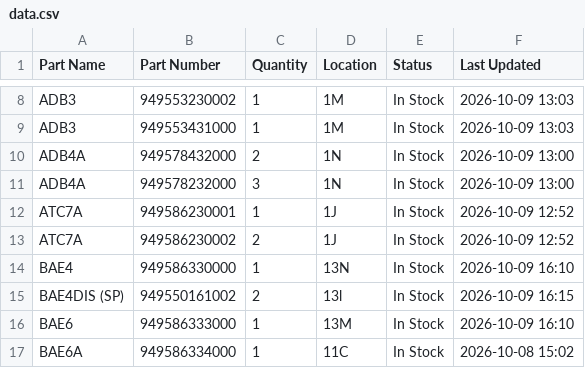
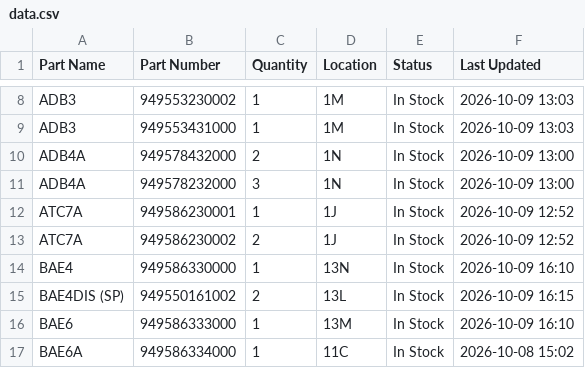
Before and after one commit to salmanaziz859-star/tms-stock, a CSV file: data.csv, drawn as a sheet; only a part is shown, gaps mark what is left out.

```diff
--- a/data.csv
+++ b/data.csv
@@ -14,3 +14,3 @@ ATC7A,949586230002,2,1J,In Stock,2026-10-09 12:52
 BAE4,949586330000,1,13N,In Stock,2026-10-09 16:10
-BAE4DIS (SP),949550161002,2,13l,In Stock,2026-10-09 16:15
+BAE4DIS (SP),949550161002,2,13L,In Stock,2026-10-09 16:15
 BAE6,949586333000,1,13M,In Stock,2026-10-09 16:10
```
Also changed, not shown: 1 other file.
